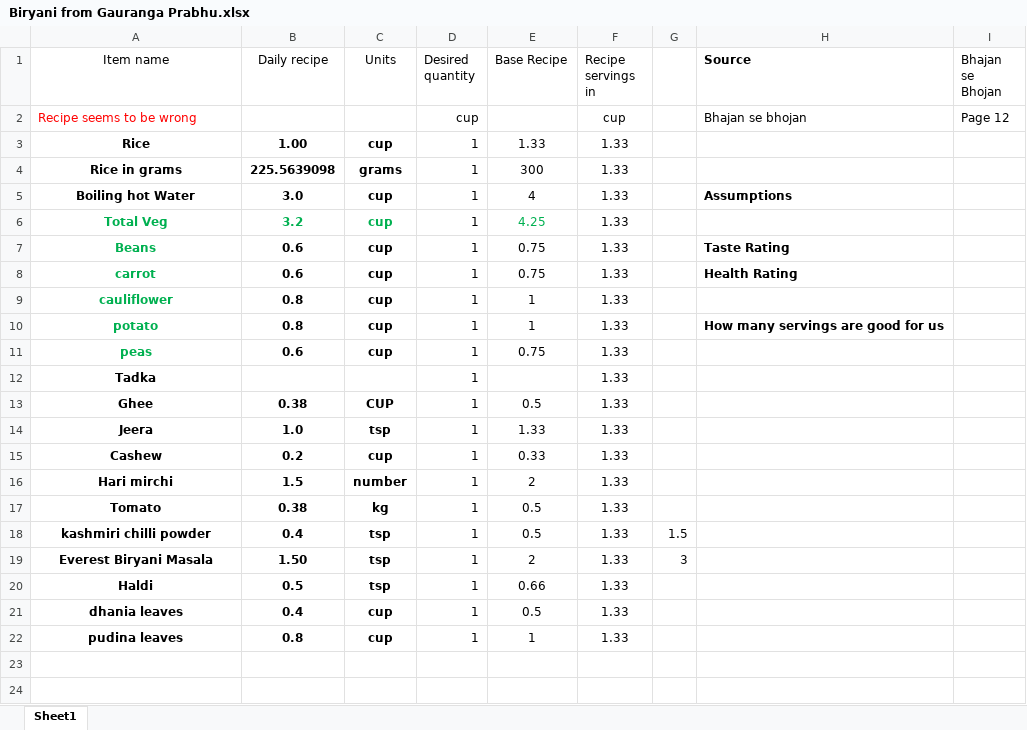
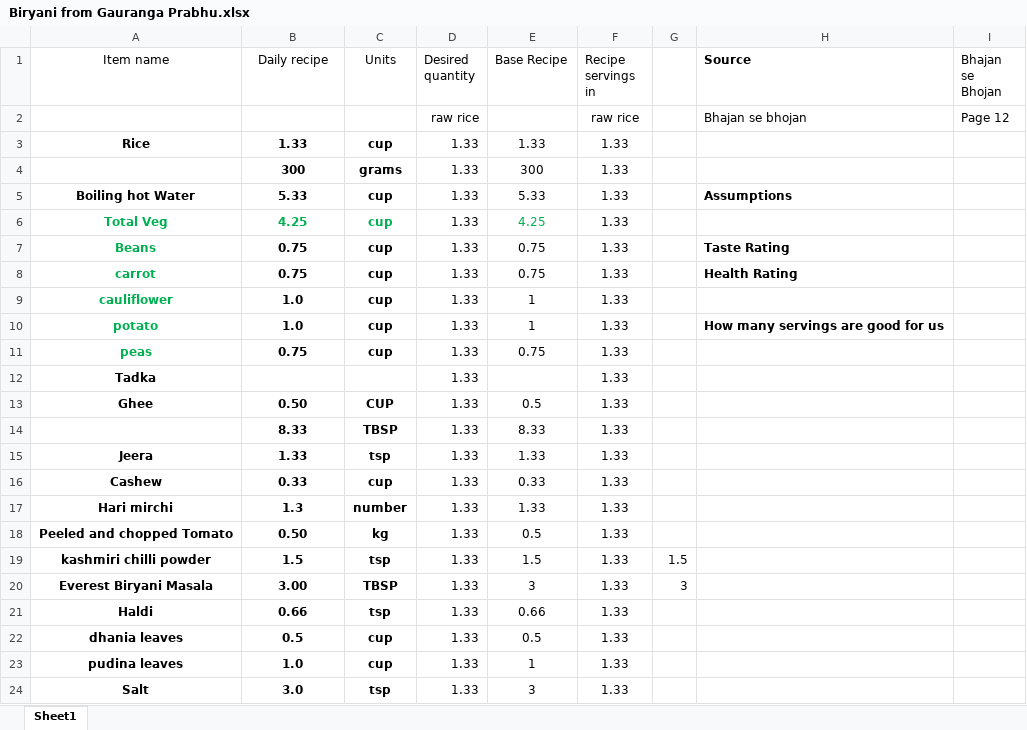
Before and after one commit to amit-kumar-cse/nandini_recipies, an Excel workbook: rice/Biryani from Gauranga Prabhu.xlsx, sheet Sheet1, drawn as a sheet; values as stored, in another font and other column widths than the file's, no borders; table styles not drawn; removed rows and columns are numbered as before the commit, all else as after; the diff names each change by its address in the sheet, - before the commit and + after, or states it on an @@ line.

Commit message:
biryani recipe update

```diff
--- a/rice/Biryani from Gauranga Prabhu.xlsx (sheet Sheet1)
+++ b/rice/Biryani from Gauranga Prabhu.xlsx (sheet Sheet1)
-row 2: Recipe seems to be wrong |  |  | cup |  | cup |  | Bhajan se bhojan | Page 12
+row 2:  |  |  | raw rice |  | raw rice |  | Bhajan se bhojan | Page 12
-B3 (Daily recipe): 1.00
+B3 (Daily recipe): 1.33
-D3:D13 (Desired quantity): 1
+D3:D13 (Desired quantity): 1.33
-A4 (Item name): Rice in grams
+A4 (Item name): (empty)
-B4 (Daily recipe): 225.5639098
+B4 (Daily recipe): 300
-B5 (Daily recipe): 3.0
+B5 (Daily recipe): 5.33
-E5 (Base Recipe): 4
+E5 (Base Recipe): 5.33
-B6 (Daily recipe): 3.2
+B6 (Daily recipe): 4.25
-B7:B8 (Daily recipe): 0.6
+B7:B8 (Daily recipe): 0.75
-B9:B10 (Daily recipe): 0.8
+B9:B10 (Daily recipe): 1.0
-B11 (Daily recipe): 0.6
+B11 (Daily recipe): 0.75
-B13 (Daily recipe): 0.38
+B13 (Daily recipe): 0.50
+row 14:  | 8.33 | TBSP | 1.33 | 8.33 | 1.33
-B15 (Daily recipe): 1.0
+B15 (Daily recipe): 1.33
-D15:D23 (Desired quantity): 1
+D15:D23 (Desired quantity): 1.33
-B16 (Daily recipe): 0.2
+B16 (Daily recipe): 0.33
-B17 (Daily recipe): 1.5
+B17 (Daily recipe): 1.3
-E17 (Base Recipe): 2
+E17 (Base Recipe): 1.33
-A18 (Item name): Tomato
+A18 (Item name): Peeled and chopped Tomato
-B18 (Daily recipe): 0.38
+B18 (Daily recipe): 0.50
-B19 (Daily recipe): 0.4
+B19 (Daily recipe): 1.5
-E19 (Base Recipe): 0.5
+E19 (Base Recipe): 1.5
-B20 (Daily recipe): 1.50
+B20 (Daily recipe): 3.00
-C20 (Units): tsp
+C20 (Units): TBSP
-E20 (Base Recipe): 2
+E20 (Base Recipe): 3
-B21 (Daily recipe): 0.5
+B21 (Daily recipe): 0.66
-B22 (Daily recipe): 0.4
+B22 (Daily recipe): 0.5
-B23 (Daily recipe): 0.8
+B23 (Daily recipe): 1.0
+row 24: Salt | 3.0 | tsp | 1.33 | 3 | 1.33
```
